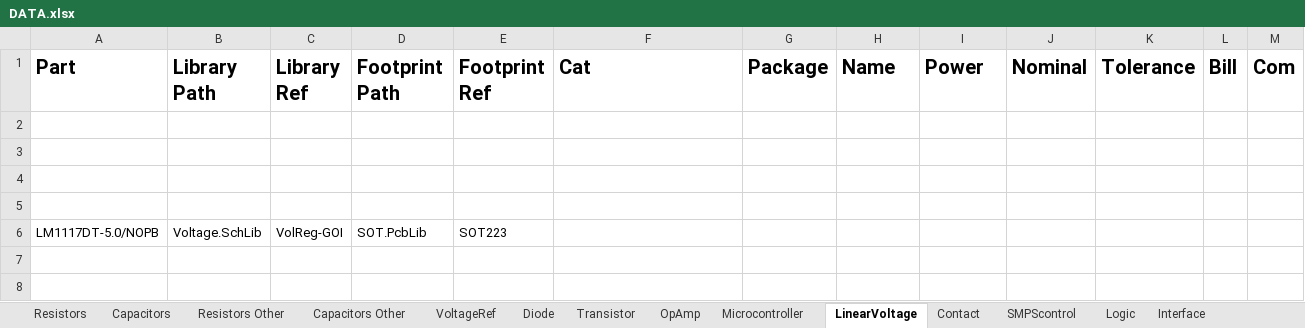
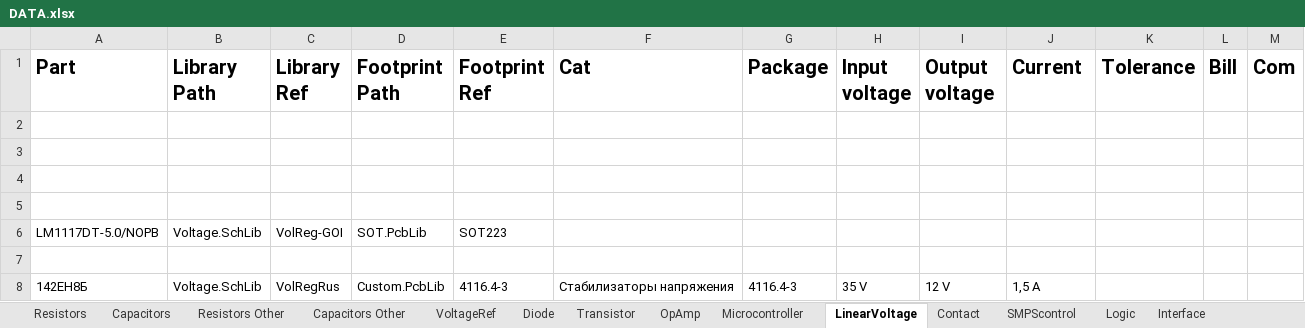
Before and after one commit to KirB523/LIB, an Excel workbook: DATA.xlsx, sheet LinearVoltage, drawn as a sheet; values as stored, in another font and other column widths than the file's, no borders; the diff names each change by its address in the sheet, - before the commit and + after, or states it on an @@ line.

```diff
--- a/DATA.xlsx (sheet LinearVoltage)
+++ b/DATA.xlsx (sheet LinearVoltage)
-H1: Name
+H1: Input voltage
-I1: Power
+I1: Output voltage
-J1: Nominal
+J1: Current
+row 7: (empty)
+row 8: 142ЕН8Б | Voltage.SchLib | VolRegRus | Custom.PcbLib | 4116.4-3 | Стабилизаторы напряжения | 4116.4-3 | 35 V | 12 V | 1,5 A
```
Also changed, not shown: sheet Transistor, sheet Diode, sheet Drivers, sheet Logic, sheet MotorControl, sheet OptoCoupler, 1 more sheet, 8 other files.
